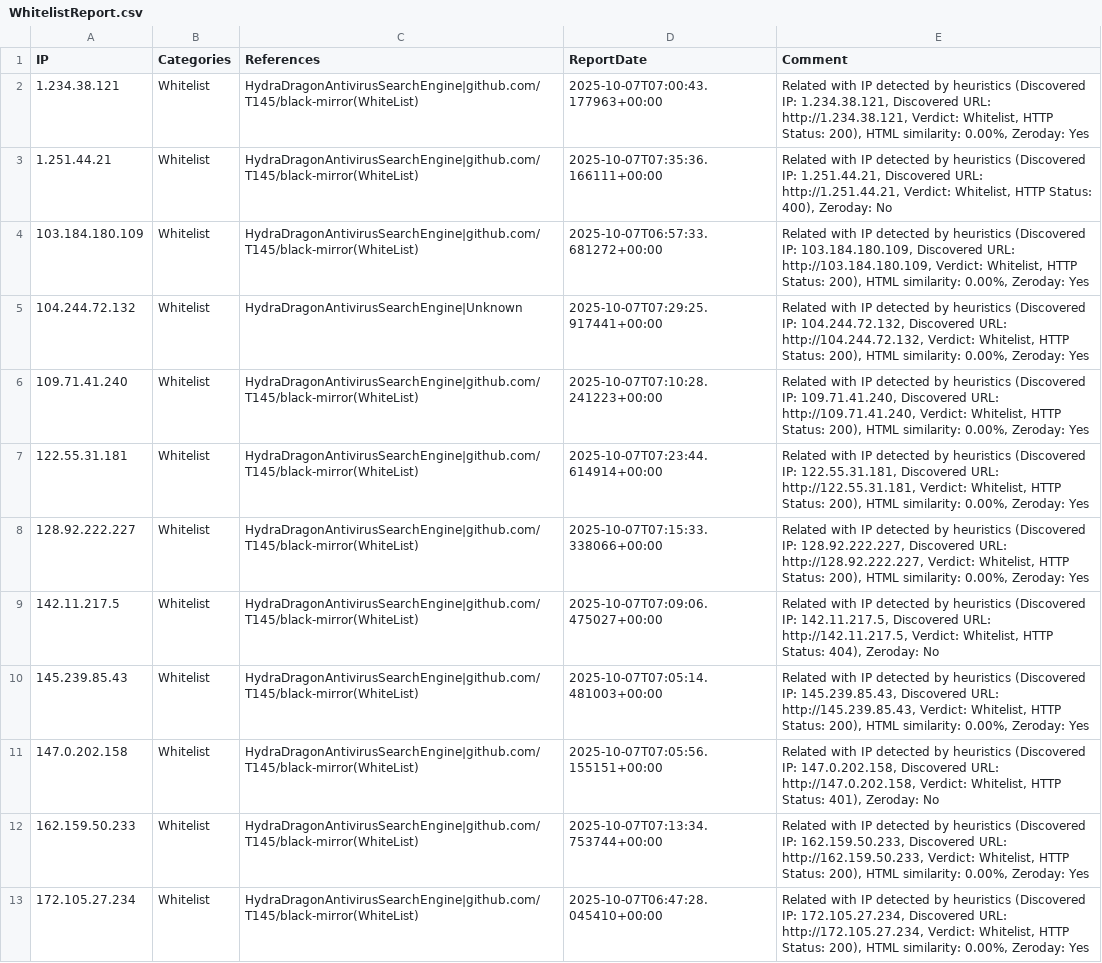
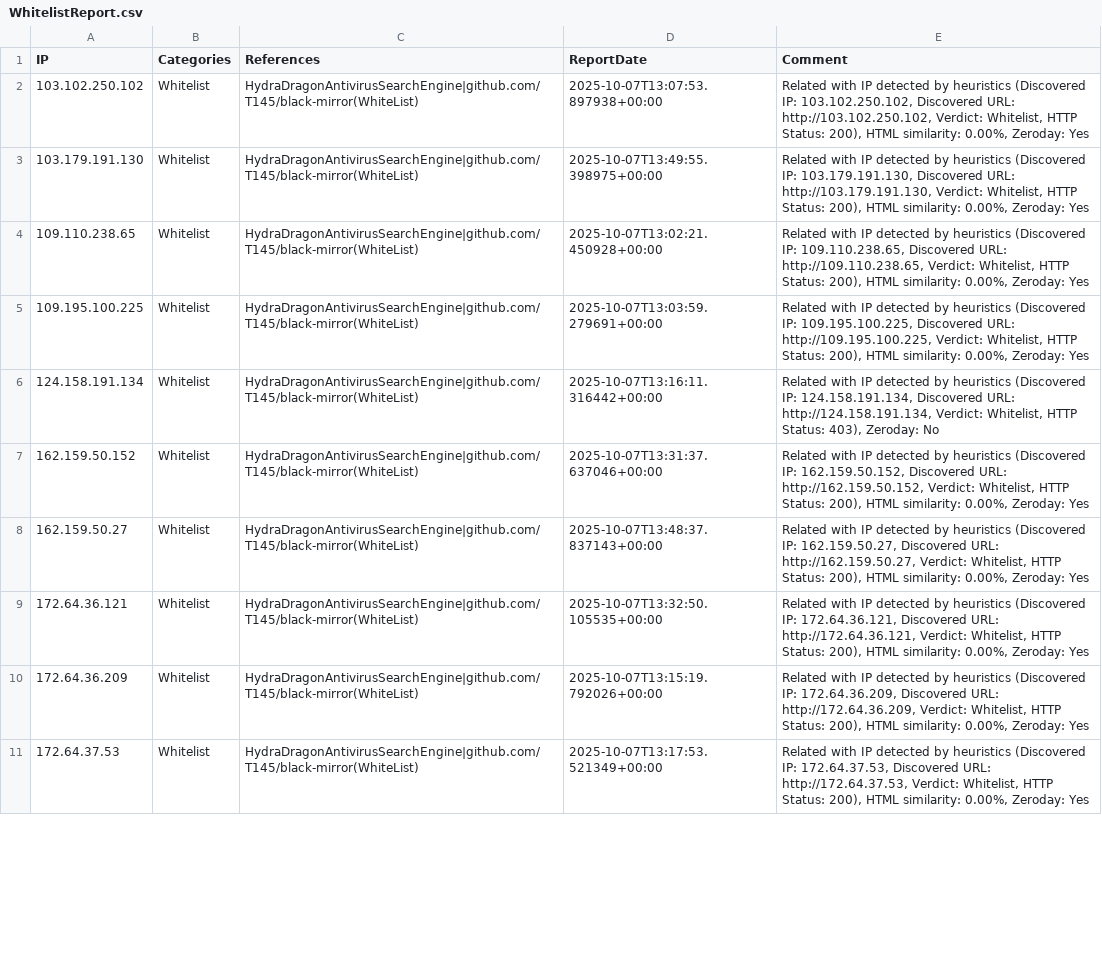
Before and after one commit to HydraDragonAntivirus/HydraDragonAntivirusSearchEngine, a CSV file: website/reports/WhitelistReport.csv, drawn as a sheet; only a part is shown; removed rows and columns are numbered as before the commit, all else as after; the diff covers the shown part only; the diff names each change by its address in the sheet, - before the commit and + after, or states it on an @@ line.

```diff
--- a/website/reports/WhitelistReport.csv
+++ b/website/reports/WhitelistReport.csv
-A2 (IP): 1.234.38.121
+A2 (IP): 103.102.250.102
-D2 (ReportDate): 2025-10-07T07:00:43.177963+00:00
+D2 (ReportDate): 2025-10-07T13:07:53.897938+00:00
-E2 (Comment): …(Discovered IP: 1.234.38.121, Discovered URL: http://1.234.38.121, Verdict: Whitelist,…
+E2 (Comment): …(Discovered IP: 103.102.250.102, Discovered URL: http://103.102.250.102, Verdict: Whitelist,…
-row 3: 1.251.44.21 | Whitelist | HydraDragonAntivirusSearchEngine|github.com/T145/black-mirror(WhiteList) | 2025-10-07T07:35:36.166111+00:00 | Related with IP detected by heuristics (Discovered IP: 1.251.44.21, Discovered URL: http://1.251.44.21, Verdict: Whitelist, HTTP Status: 400), Zeroday: No
-A3 (IP): 103.184.180.109
+A3 (IP): 103.179.191.130
-D3 (ReportDate): 2025-10-07T06:57:33.681272+00:00
+D3 (ReportDate): 2025-10-07T13:49:55.398975+00:00
-E3 (Comment): …(Discovered IP: 103.184.180.109, Discovered URL: http://103.184.180.109, Verdict: Whitelist,…
+E3 (Comment): …(Discovered IP: 103.179.191.130, Discovered URL: http://103.179.191.130, Verdict: Whitelist,…
-row 5: 104.244.72.132 | Whitelist | HydraDragonAntivirusSearchEngine|Unknown | 2025-10-07T07:29:25.917441+00:00 | Related with IP detected by heuristics (Discovered IP: 104.244.72.132, Discovered URL: http://104.244.72.132, Verdict: Whitelist, HTTP Status: 200), HTML similarity: 0.00%, Zeroday: Yes
-A4 (IP): 109.71.41.240
+A4 (IP): 109.110.238.65
-D4 (ReportDate): 2025-10-07T07:10:28.241223+00:00
+D4 (ReportDate): 2025-10-07T13:02:21.450928+00:00
-E4 (Comment): …(Discovered IP: 109.71.41.240, Discovered URL: http://109.71.41.240, Verdict: Whitelist,…
+E4 (Comment): …(Discovered IP: 109.110.238.65, Discovered URL: http://109.110.238.65, Verdict: Whitelist,…
-A5 (IP): 122.55.31.181
+A5 (IP): 109.195.100.225
-D5 (ReportDate): 2025-10-07T07:23:44.614914+00:00
+D5 (ReportDate): 2025-10-07T13:03:59.279691+00:00
-E5 (Comment): …(Discovered IP: 122.55.31.181, Discovered URL: http://122.55.31.181, Verdict: Whitelist,…
+E5 (Comment): …(Discovered IP: 109.195.100.225, Discovered URL: http://109.195.100.225, Verdict: Whitelist,…
-A6 (IP): 128.92.222.227
+A6 (IP): 124.158.191.134
-D6 (ReportDate): 2025-10-07T07:15:33.338066+00:00
+D6 (ReportDate): 2025-10-07T13:16:11.316442+00:00
-E6 (Comment): …(Discovered IP: 128.92.222.227, Discovered URL: http://128.92.222.227, Verdict: Whitelist, HTTP Status: 200), HTML similarity: 0.00%, Zeroday: Yes
+E6 (Comment): …(Discovered IP: 124.158.191.134, Discovered URL: http://124.158.191.134, Verdict: Whitelist, HTTP Status: 403), Zeroday: No
-A7 (IP): 142.11.217.5
+A7 (IP): 162.159.50.152
-D7 (ReportDate): 2025-10-07T07:09:06.475027+00:00
+D7 (ReportDate): 2025-10-07T13:31:37.637046+00:00
-E7 (Comment): …(Discovered IP: 142.11.217.5, Discovered URL: http://142.11.217.5, Verdict: Whitelist, HTTP Status: 404), Zeroday: No
+E7 (Comment): …(Discovered IP: 162.159.50.152, Discovered URL: http://162.159.50.152, Verdict: Whitelist, HTTP Status: 200), HTML similarity: 0.00%, Zeroday: Yes
-A8 (IP): 145.239.85.43
+A8 (IP): 162.159.50.27
-D8 (ReportDate): 2025-10-07T07:05:14.481003+00:00
+D8 (ReportDate): 2025-10-07T13:48:37.837143+00:00
-E8 (Comment): …(Discovered IP: 145.239.85.43, Discovered URL: http://145.239.85.43, Verdict: Whitelist,…
+E8 (Comment): …(Discovered IP: 162.159.50.27, Discovered URL: http://162.159.50.27, Verdict: Whitelist,…
-A9 (IP): 147.0.202.158
+A9 (IP): 172.64.36.121
-D9 (ReportDate): 2025-10-07T07:05:56.155151+00:00
+D9 (ReportDate): 2025-10-07T13:32:50.105535+00:00
-E9 (Comment): …(Discovered IP: 147.0.202.158, Discovered URL: http://147.0.202.158, Verdict: Whitelist, HTTP Status: 401), Zeroday: No
+E9 (Comment): …(Discovered IP: 172.64.36.121, Discovered URL: http://172.64.36.121, Verdict: Whitelist, HTTP Status: 200), HTML similarity: 0.00%, Zeroday: Yes
-A10 (IP): 162.159.50.233
+A10 (IP): 172.64.36.209
-D10 (ReportDate): 2025-10-07T07:13:34.753744+00:00
+D10 (ReportDate): 2025-10-07T13:15:19.792026+00:00
-E10 (Comment): …(Discovered IP: 162.159.50.233, Discovered URL: http://162.159.50.233, Verdict: Whitelist,…
+E10 (Comment): …(Discovered IP: 172.64.36.209, Discovered URL: http://172.64.36.209, Verdict: Whitelist,…
-A11 (IP): 172.105.27.234
+A11 (IP): 172.64.37.53
-D11 (ReportDate): 2025-10-07T06:47:28.045410+00:00
+D11 (ReportDate): 2025-10-07T13:17:53.521349+00:00
-E11 (Comment): …(Discovered IP: 172.105.27.234, Discovered URL: http://172.105.27.234, Verdict: Whitelist,…
+E11 (Comment): …(Discovered IP: 172.64.37.53, Discovered URL: http://172.64.37.53, Verdict: Whitelist,…
```
Also changed, not shown: 1 added row, 1 removed row and 138 edited cells elsewhere in this file, 6 other files.
